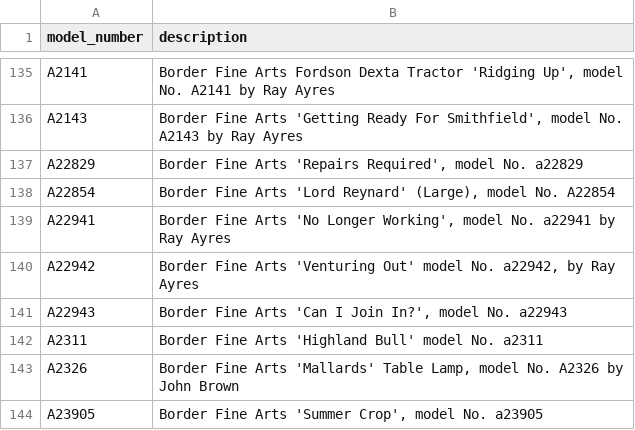
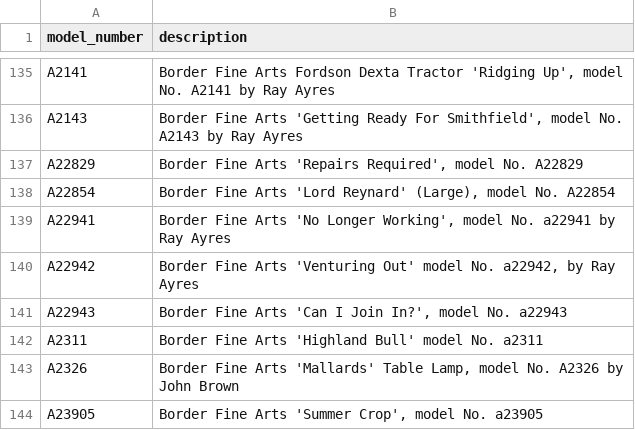
Before and after one commit to Rowanstools/bfa, a CSV file: models.csv, drawn as a sheet; only a part is shown, gaps mark what is left out.

Commit message:
Update models.csv

```diff
--- a/models.csv
+++ b/models.csv
@@ -136,3 +136,3 @@ A2141,"Border Fine Arts Fordson Dexta Tractor 'Ridging Up', model No. A2141 by R
 A2143,"Border Fine Arts 'Getting Ready For Smithfield', model No. A2143 by Ray Ayres"
-A22829,"Border Fine Arts 'Repairs Required', model No. a22829"
+A22829,"Border Fine Arts 'Repairs Required', model No. A22829"
 A22854,"Border Fine Arts 'Lord Reynard' (Large), model No. A22854"
```
